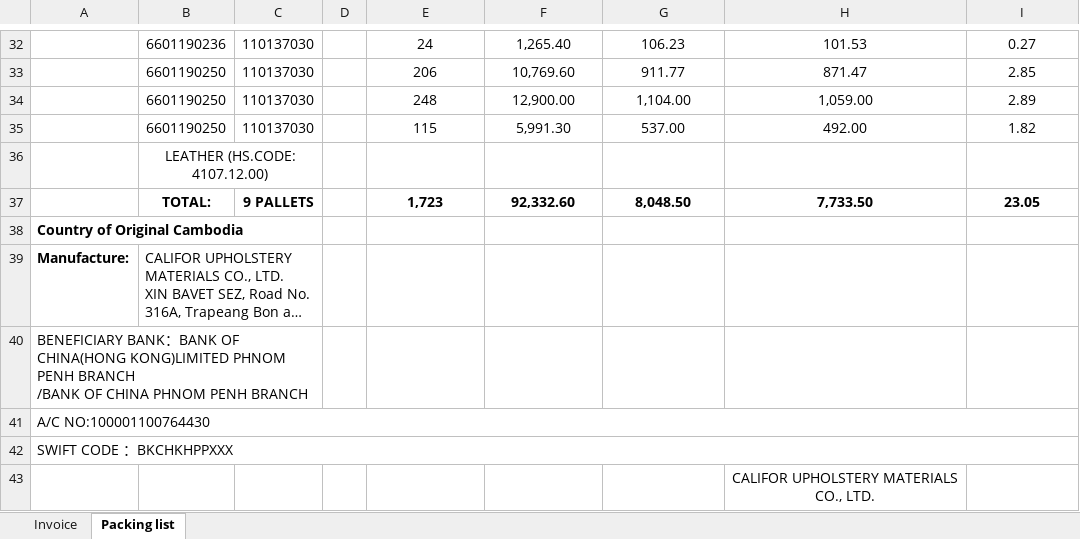
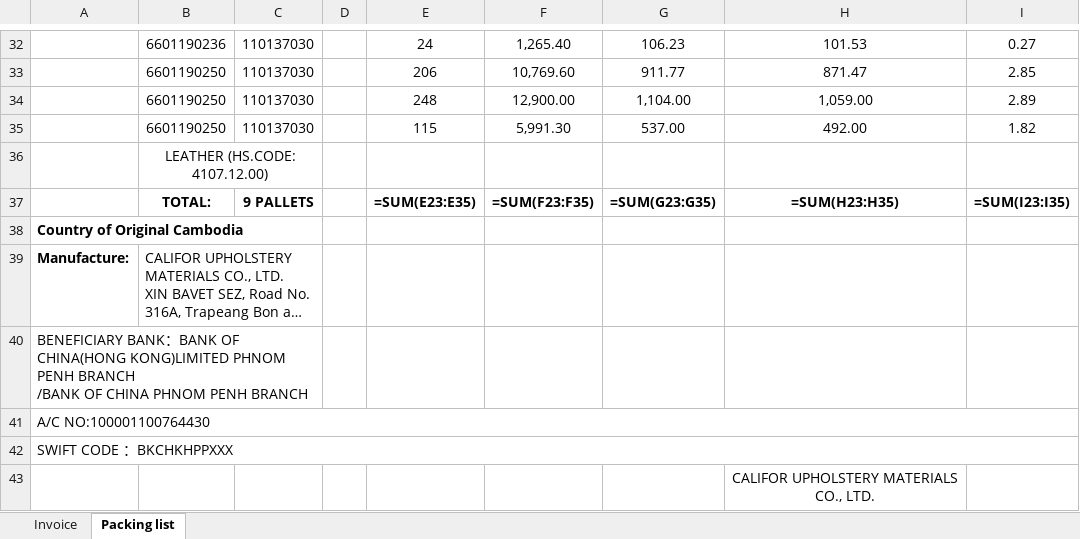
Before and after one commit to GiyoXD/inv_pkl_contract_creation, an Excel workbook: invoice_gen/result.xlsx, sheet Packing list, drawn as a sheet; only a part is shown, gaps mark what is left out; long unchanged cells end in …; values as stored, in another font and other column widths than the file's, no borders; formulas without a stored value are shown as written; removed rows and columns are numbered as before the commit, all else as after; the diff names each change by its address in the sheet, - before the commit and + after, or states it on an @@ line.

```diff
--- a/invoice_gen/result.xlsx (sheet Packing list)
+++ b/invoice_gen/result.xlsx (sheet Packing list)
-row 37:  | TOTAL: | 9 PALLETS |  | 1,723 | 92,332.60 | 8,048.50 | 7,733.50 | 23.05
+row 37:  | TOTAL: | 9 PALLETS |  | =SUM(E23:E35) | =SUM(F23:F35) | =SUM(G23:G35) | =SUM(H23:H35) | =SUM(I23:I35)
```
Also changed, not shown: sheet Invoice, formulas that keep their value, 2 other files.
